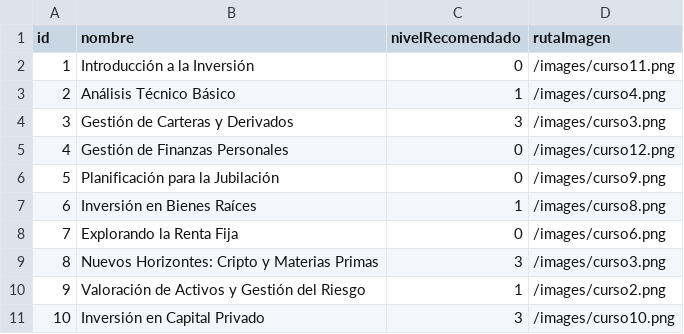
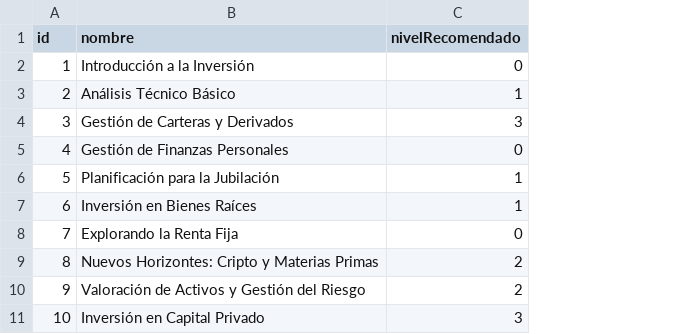
Before and after one commit to SS-P-R/eleutradia-prog3-g6, a CSV file: resources/data/cursos.csv, drawn as a sheet; the diff names each change by its address in the sheet, - before the commit and + after, or states it on an @@ line.

```diff
--- a/resources/data/cursos.csv
+++ b/resources/data/cursos.csv
-column D (rutaImagen), rows 2-11: /images/curso11.png | /images/curso4.png | /images/curso3.png | /images/curso12.png | /images/curso9.png | /images/curso8.png | /images/curso6.png | /images/curso3.png | /images/curso2.png | /images/curso10.png
-C6 (nivelRecomendado): 0
+C6 (nivelRecomendado): 1
-C9 (nivelRecomendado): 3
+C9 (nivelRecomendado): 2
-C10 (nivelRecomendado): 1
+C10 (nivelRecomendado): 2
```
Also changed, not shown: 3 other files.
